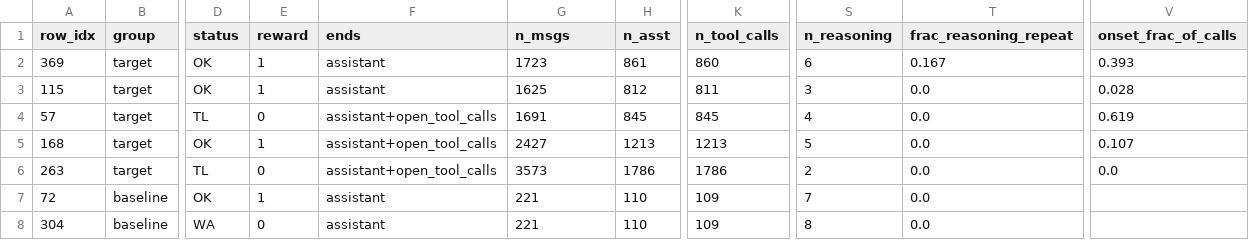
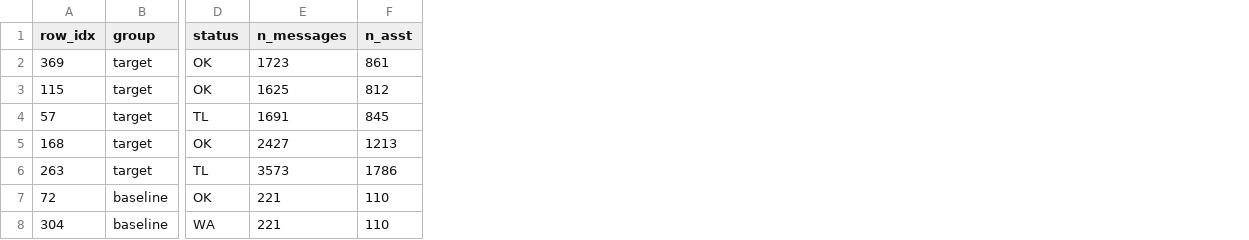
Before and after one commit to oserikov/agent-swe-traces-analysis, a CSV file: results/eda/followups/long_trace_loops.csv, drawn as a sheet; only a part is shown, gaps mark what is left out; removed rows and columns are numbered as before the commit, all else as after; the diff names each change by its address in the sheet, - before the commit and + after, or states it on an @@ line.

```diff
--- a/results/eda/followups/long_trace_loops.csv
+++ b/results/eda/followups/long_trace_loops.csv
-column E (reward), rows 2-8: 1 | 1 | 0 | 1 | 0 | 1 | 0
-column F (ends), rows 2-8: assistant | assistant | assistant+open_tool_calls | assistant+open_tool_calls | assistant+open_tool_calls | assistant | assistant
-column K (n_tool_calls), rows 2-8: 860 | 811 | 845 | 1213 | 1786 | 109 | 109
-column S (n_reasoning), rows 2-8: 6 | 3 | 4 | 5 | 2 | 7 | 8
-column T (frac_reasoning_repeat), rows 2-8: 0.167 | 0.0 | 0.0 | 0.0 | 0.0 | 0.0 | 0.0
-column V (onset_frac_of_calls), rows 2-6: 0.393 | 0.028 | 0.619 | 0.107 | 0.0
-E1: n_msgs
+E1: n_messages
```
Also changed, not shown: results/eda/followups/il_check_per_trace.csv, 9 other files.
